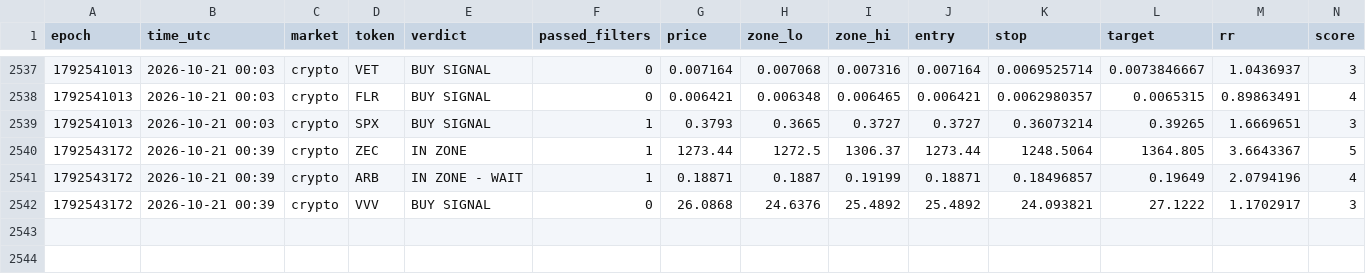
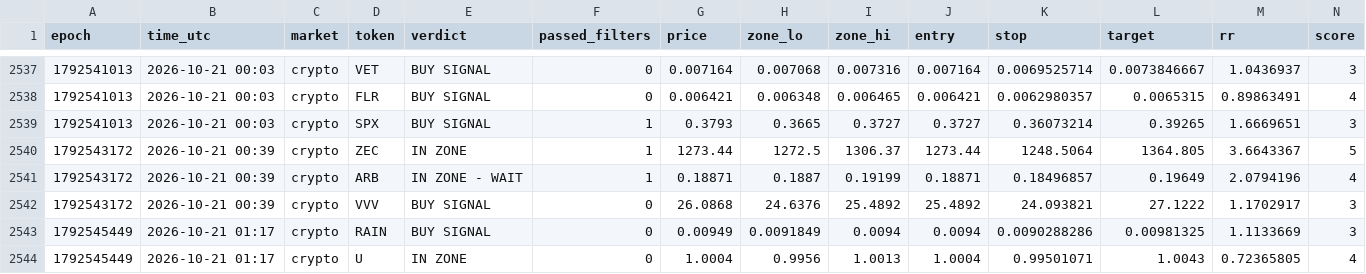
Before and after one commit to 4MonkeyAlertZone/Scanner, a CSV file: signals.csv, drawn as a sheet; only a part is shown, gaps mark what is left out; rows hold the shown columns only; the diff names each change by its address in the sheet, - before the commit and + after, or states it on an @@ line.

Commit message:
Update signal log

```diff
--- a/signals.csv
+++ b/signals.csv
+row 2543: 1792545449 | 2026-10-21 01:17 | crypto | RAIN | BUY SIGNAL | 0 | 0.00949 | 0.0091849 | 0.0094 | 0.0094 | 0.0090288286 | 0.00981325 | 1.1133669 | 3
+row 2544: 1792545449 | 2026-10-21 01:17 | crypto | U | IN ZONE | 0 | 1.0004 | 0.9956 | 1.0013 | 1.0004 | 0.99501071 | 1.0043 | 0.72365805 | 4
```
Also changed, not shown: paper_trades.csv.
